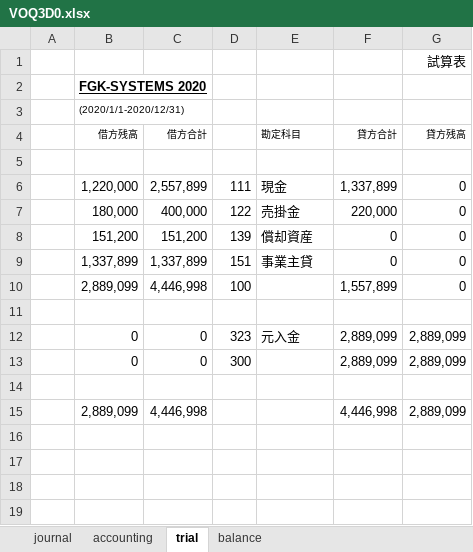
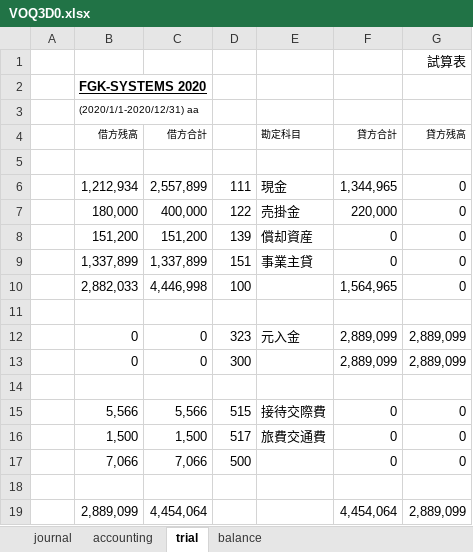
Before and after one commit to hfujiike/voq3, an Excel workbook: voqui/bin/Debug/VOQ3D0.xlsx, sheet trial, drawn as a sheet; values as stored, in another font and other column widths than the file's, no borders; addresses are those after the commit; the diff names each change by its address in the sheet, - before the commit and + after, or states it on an @@ line.

```diff
--- a/voqui/bin/Debug/VOQ3D0.xlsx (sheet trial)
+++ b/voqui/bin/Debug/VOQ3D0.xlsx (sheet trial)
-B3 (借方残高): (2020/1/1-2020/12/31)
+B3 (借方残高): (2020/1/1-2020/12/31) aa
-B6 (借方残高): 1,220,000
+B6 (借方残高): 1,212,934
-F6 (貸方合計): 1,337,899
+F6 (貸方合計): 1,344,965
-B10 (借方残高): 2,889,099
+B10 (借方残高): 2,882,033
-F10 (貸方合計): 1,557,899
+F10 (貸方合計): 1,564,965
+row 15:  | 5,566 | 5,566 | 515 | 接待交際費 | 0 | 0
+row 16:  | 1,500 | 1,500 | 517 | 旅費交通費 | 0 | 0
+row 17:  | 7,066 | 7,066 | 500 |  | 0 | 0
-row 18:  | 2,889,099 | 4,446,998 |  |  | 4,446,998 | 2,889,099
+row 18: (empty)
+row 19:  | 2,889,099 | 4,454,064 |  |  | 4,454,064 | 2,889,099
```
Also changed, not shown: sheet accounting, sheet journal, sheet balance, 19 other files.
